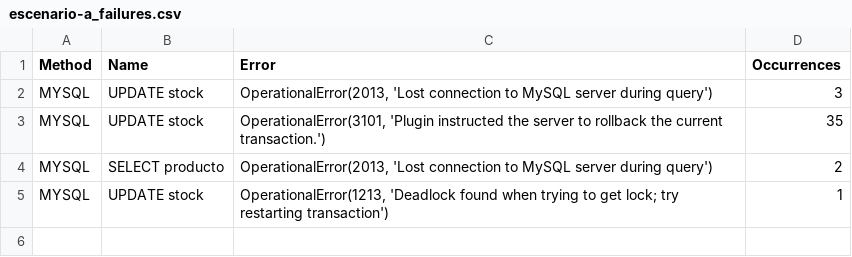
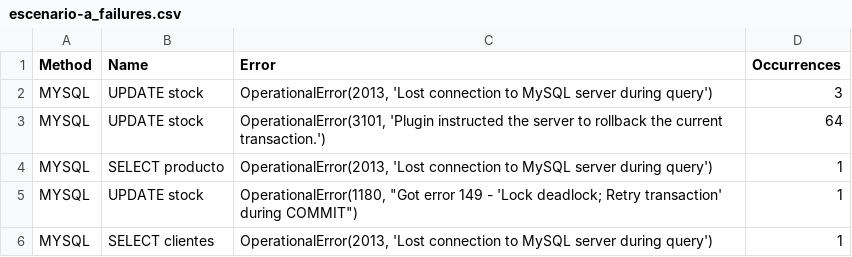
Before and after one commit to ByFer12/proyecto1-bd2, a CSV file: evidencias/fase6/resultados/escenario-a_failures.csv, drawn as a sheet.

Commit message:
docs y scripts: actualizar Readme tecnico, evidencias de fases y scripts de diagnostico

```diff
--- a/evidencias/fase6/resultados/escenario-a_failures.csv
+++ b/evidencias/fase6/resultados/escenario-a_failures.csv
@@ -2,4 +2,5 @@ Method,Name,Error,Occurrences
 MYSQL,UPDATE stock,"OperationalError(2013, 'Lost connection to MySQL server during query')",3
-MYSQL,UPDATE stock,"OperationalError(3101, 'Plugin instructed the server to rollback the current transaction.')",35
-MYSQL,SELECT producto,"OperationalError(2013, 'Lost connection to MySQL server during query')",2
-MYSQL,UPDATE stock,"OperationalError(1213, 'Deadlock found when trying to get lock; try restarting transaction')",1
+MYSQL,UPDATE stock,"OperationalError(3101, 'Plugin instructed the server to rollback the current transaction.')",64
+MYSQL,SELECT producto,"OperationalError(2013, 'Lost connection to MySQL server during query')",1
+MYSQL,UPDATE stock,"OperationalError(1180, ""Got error 149 - 'Lock deadlock; Retry transaction' during COMMIT"")",1
+MYSQL,SELECT clientes,"OperationalError(2013, 'Lost connection to MySQL server during query')",1
```
Also changed, not shown: evidencias/fase6/resultados/escenario-a_stats.csv, evidencias/fase6/resultados/escenario-a_stats_history.csv, 16 other files.
